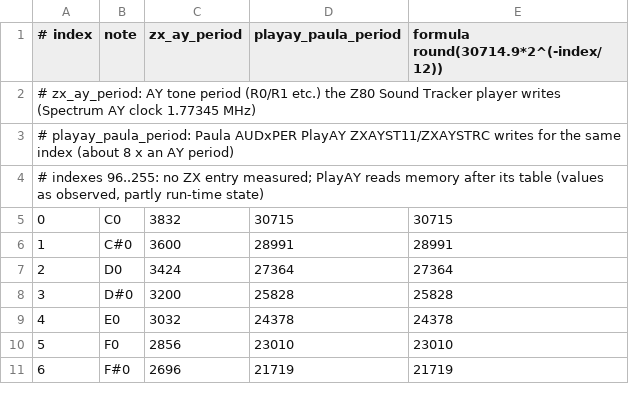
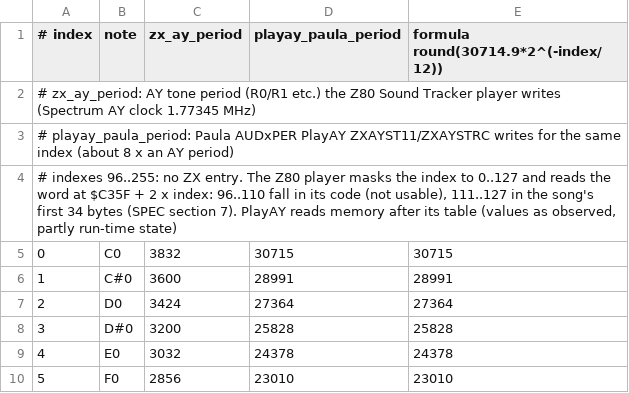
Before and after one commit to devloic/amigaplayer-rs, a TSV file: docs/specs/ay-soundtracker/periods.tsv, drawn as a sheet; only a part is shown; the shorter side is filled out with more unchanged rows.

```diff
--- a/docs/specs/ay-soundtracker/periods.tsv
+++ b/docs/specs/ay-soundtracker/periods.tsv
@@ -3,3 +3,3 @@
 # playay_paula_period: Paula AUDxPER PlayAY ZXAYST11/ZXAYSTRC writes for the same index (about 8 x an AY period)
-# indexes 96..255: no ZX entry measured; PlayAY reads memory after its table (values as observed, partly run-time state)
+# indexes 96..255: no ZX entry. The Z80 player masks the index to 0..127 and reads the word at $C35F + 2 x index: 96..110 fall in its code (not usable), 111..127 in the song's first 34 bytes (SPEC section 7). PlayAY reads memory after its table (values as observed, partly run-time state)
 0	C0	3832	30715	30715
```
Also changed, not shown: docs/specs/ay-soundtracker/songs.tsv, 3 other files.
